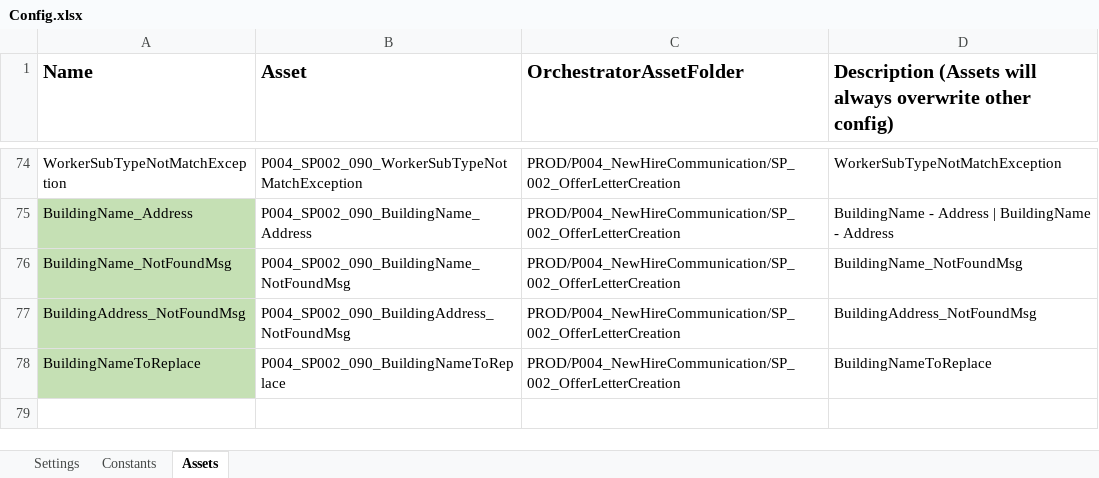
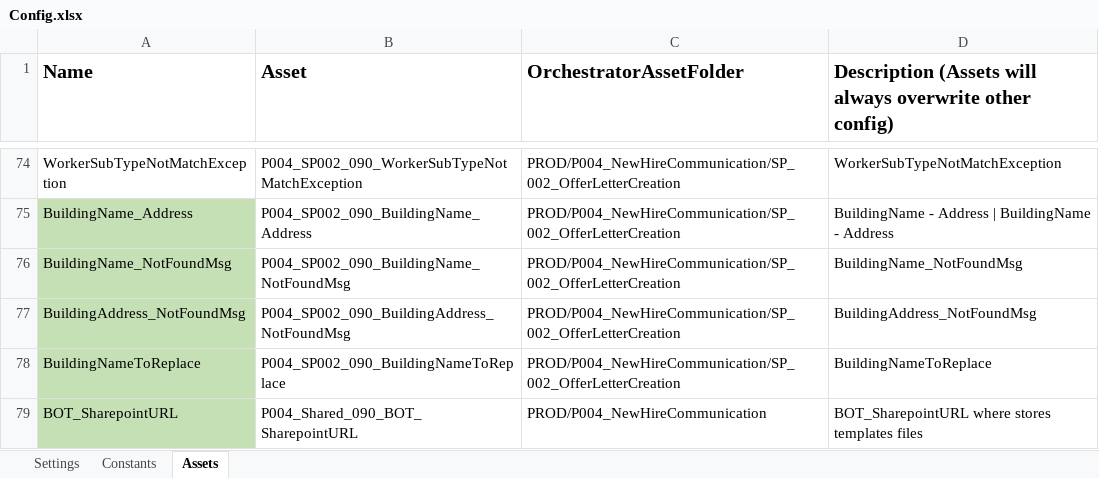
Before and after one commit to ok-omes-escrow/P004_SP002_090_NewHireCommunication_OfferLetterCreation_Performer, an Excel workbook: Data/Config.xlsx, sheet Assets, drawn as a sheet; only a part is shown, gaps mark what is left out; values as stored, in another font and other column widths than the file's, no borders; the diff names each change by its address in the sheet, - before the commit and + after, or states it on an @@ line.

Commit message:
update for Prod Sharepoint to download Templates

```diff
--- a/Data/Config.xlsx (sheet Assets)
+++ b/Data/Config.xlsx (sheet Assets)
+row 79: BOT_SharepointURL | P004_Shared_090_BOT_SharepointURL | PROD/P004_NewHireCommunication | BOT_SharepointURL where stores templates files
```
Also changed, not shown: 2 other files.
